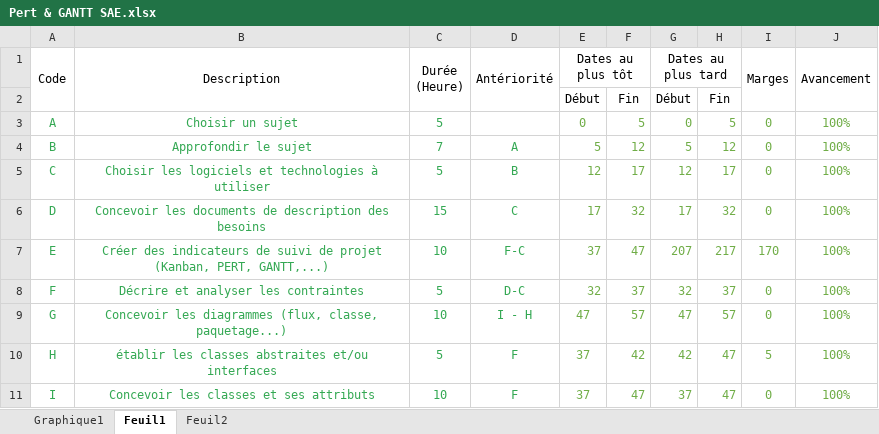
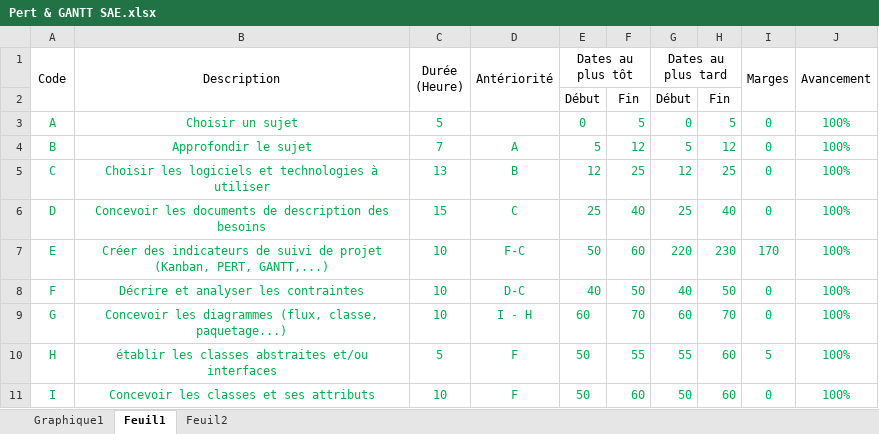
Before and after one commit to axdelafuen/ar-tistic, an Excel workbook: Documents-Gestion/PERT-GANTT/PERT & GANTT Final/Pert & GANTT SAE.xlsx, sheet Feuil1, drawn as a sheet; only a part is shown; values as stored, in another font and other column widths than the file's, no borders; the diff covers the shown part only; the diff names each change by its address in the sheet, - before the commit and + after, or states it on an @@ line.

Commit message:
update pert

```diff
--- a/Documents-Gestion/PERT-GANTT/PERT & GANTT Final/Pert & GANTT SAE.xlsx (sheet Feuil1)
+++ b/Documents-Gestion/PERT-GANTT/PERT & GANTT Final/Pert & GANTT SAE.xlsx (sheet Feuil1)
-A3:C3 text colour: #34A853
+A3:C3 text colour: #00B050
-E3:J11 text colour: #70AD47
+E3:J11 text colour: #00B050
-A4:D11 text colour: #34A853
+A4:D11 text colour: #00B050
-C5 (Durée (Heure)): 5
+C5 (Durée (Heure)): 13
-F5: 17
+F5: 25
-H5: 17
+H5: 25
-E6 (Dates au plus tôt): 17
+E6 (Dates au plus tôt): 25
-F6: 32
+F6: 40
-G6 (Dates au plus tard): 17
+G6 (Dates au plus tard): 25
-H6: 32
+H6: 40
-E7 (Dates au plus tôt): 37
+E7 (Dates au plus tôt): 50
-F7: 47
+F7: 60
-G7 (Dates au plus tard): 207
+G7 (Dates au plus tard): 220
-H7: 217
+H7: 230
-C8 (Durée (Heure)): 5
+C8 (Durée (Heure)): 10
-E8 (Dates au plus tôt): 32
+E8 (Dates au plus tôt): 40
-F8: 37
+F8: 50
-G8 (Dates au plus tard): 32
+G8 (Dates au plus tard): 40
-H8: 37
+H8: 50
-E9 (Dates au plus tôt): 47
+E9 (Dates au plus tôt): 60
-F9: 57
+F9: 70
-G9 (Dates au plus tard): 47
+G9 (Dates au plus tard): 60
-H9: 57
+H9: 70
-E10:E11 (Dates au plus tôt): 37
+E10:E11 (Dates au plus tôt): 50
-F10: 42
+F10: 55
-G10 (Dates au plus tard): 42
+G10 (Dates au plus tard): 55
-H10:H11: 47
+H10:H11: 60
-F11: 47
+F11: 60
-G11 (Dates au plus tard): 37
+G11 (Dates au plus tard): 50
```
Also changed, not shown: 60 edited cells and cell formats elsewhere in this sheet, formulas that keep their value, charts or pictures.
